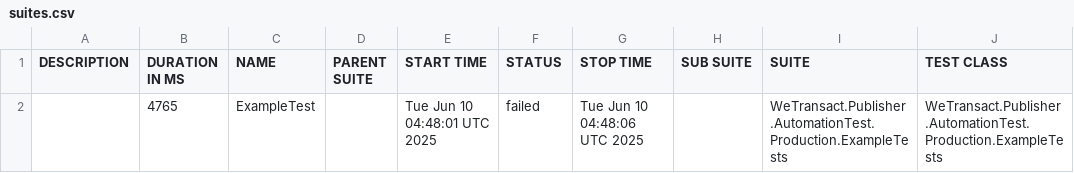
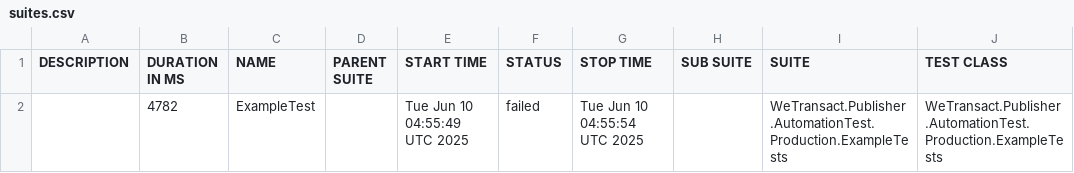
Before and after one commit to phatle1/Mai, a CSV file: data/suites.csv, drawn as a sheet; only a part is shown; the diff names each change by its address in the sheet, - before the commit and + after, or states it on an @@ line.

```diff
--- a/data/suites.csv
+++ b/data/suites.csv
-B2 (DURATION IN MS): 4765
+B2 (DURATION IN MS): 4782
-E2 (START TIME): Tue Jun 10 04:48:01 UTC 2025
+E2 (START TIME): Tue Jun 10 04:55:49 UTC 2025
-G2 (STOP TIME): Tue Jun 10 04:48:06 UTC 2025
+G2 (STOP TIME): Tue Jun 10 04:55:54 UTC 2025
```
Also changed, not shown: 23 other files.
